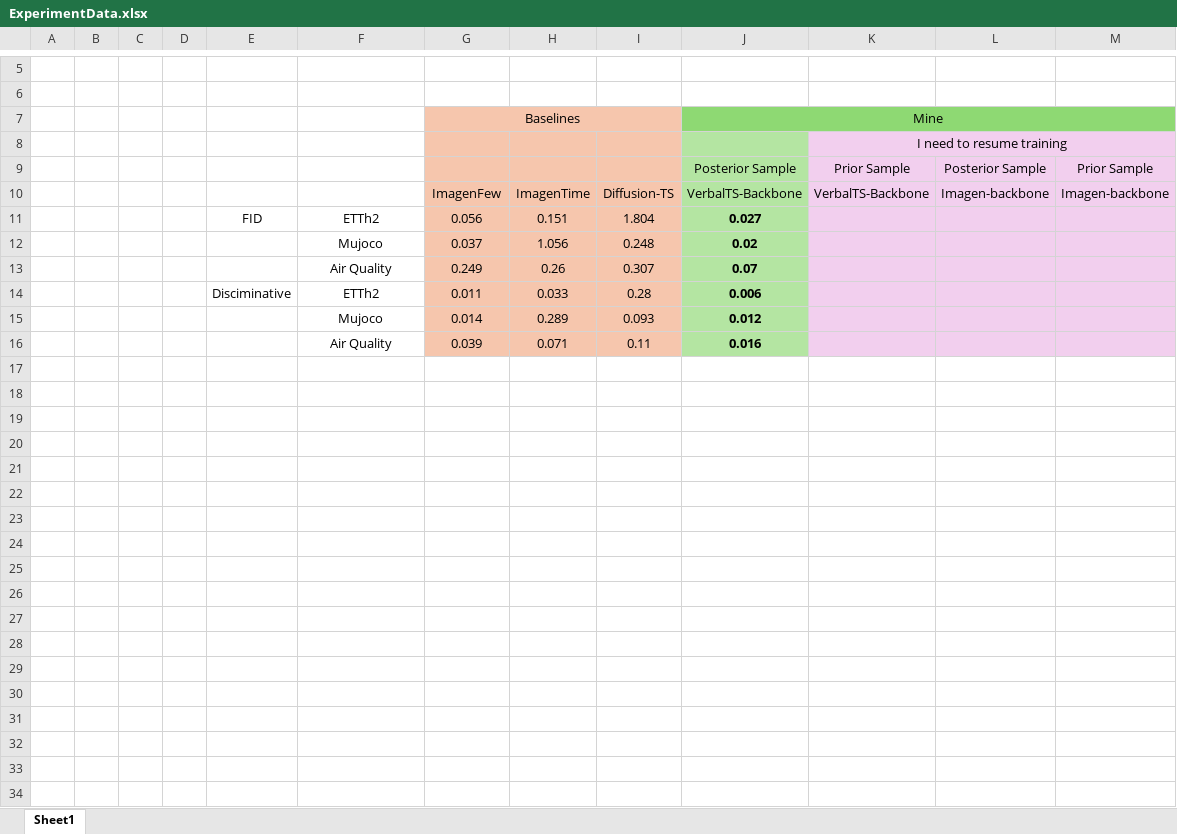
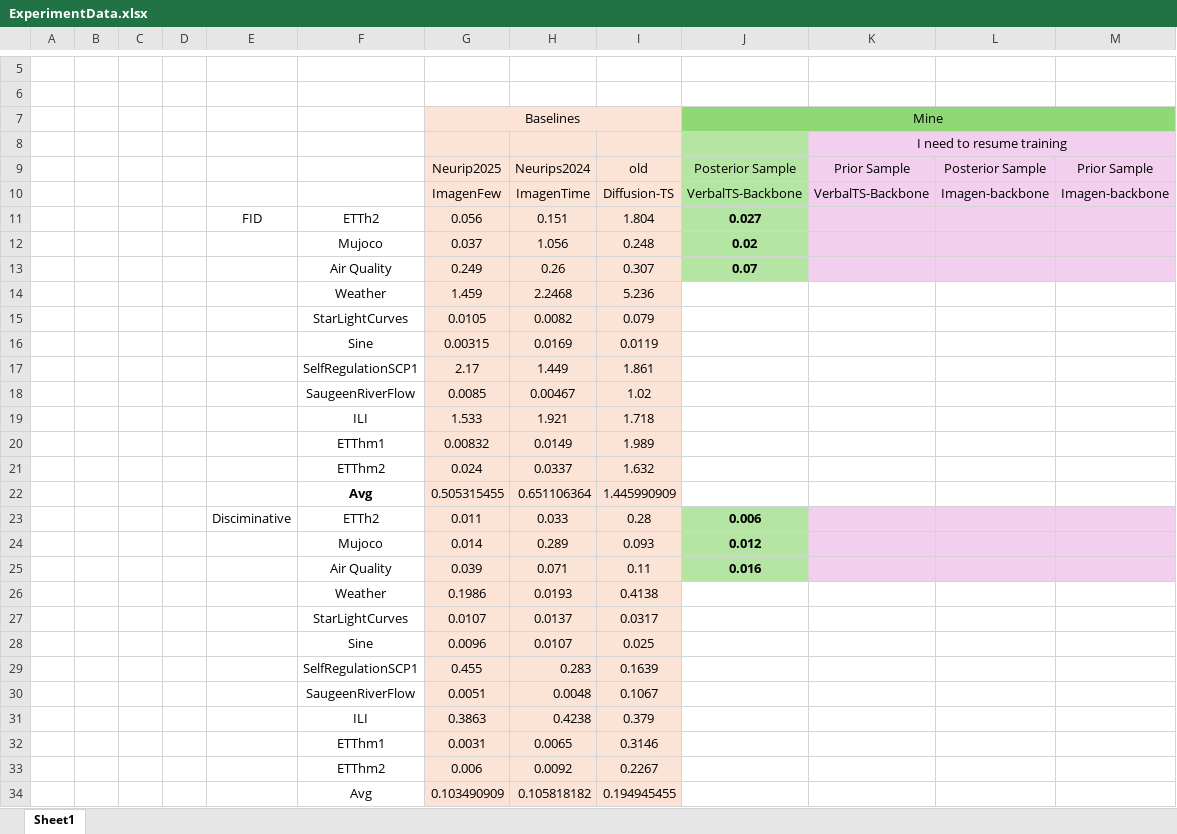
Before and after one commit to HaochenZhang717/ImagenFew, an Excel workbook: ExperimentData.xlsx, sheet Sheet1, drawn as a sheet; only a part is shown, gaps mark what is left out; values as stored, in another font and other column widths than the file's, no borders; addresses are those after the commit; the diff names each change by its address in the sheet, - before the commit and + after, or states it on an @@ line.

```diff
--- a/ExperimentData.xlsx (sheet Sheet1)
+++ b/ExperimentData.xlsx (sheet Sheet1)
-G7:I13 fill: #F6C6AD
+G7:I13 fill: #FBE3D6
-G9: (empty)
+G9: Neurip2025
-H9: (empty)
+H9: Neurips2024
-I9: (empty)
+I9: old
+row 14:  |  |  |  |  | Weather | 1.459 | 2.2468 | 5.236
+row 15:  |  |  |  |  | StarLightCurves | 0.0105 | 0.0082 | 0.079
+row 16:  |  |  |  |  | Sine | 0.00315 | 0.0169 | 0.0119
+row 17:  |  |  |  |  | SelfRegulationSCP1 | 2.17 | 1.449 | 1.861
+row 18:  |  |  |  |  | SaugeenRiverFlow | 0.0085 | 0.00467 | 1.02
+row 19:  |  |  |  |  | ILI | 1.533 | 1.921 | 1.718
+row 20:  |  |  |  |  | ETThm1 | 0.00832 | 0.0149 | 1.989
+row 21:  |  |  |  |  | ETThm2 | 0.024 | 0.0337 | 1.632
+row 22:  |  |  |  |  | Avg | 0.505315455 | 0.651106364 | 1.445990909
-G23:I25 fill: #F6C6AD
+G23:I25 fill: #FBE3D6
+row 26:  |  |  |  |  | Weather | 0.1986 | 0.0193 | 0.4138
+row 27:  |  |  |  |  | StarLightCurves | 0.0107 | 0.0137 | 0.0317
+row 28:  |  |  |  |  | Sine | 0.0096 | 0.0107 | 0.025
+row 29:  |  |  |  |  | SelfRegulationSCP1 | 0.455 | 0.283 | 0.1639
+row 30:  |  |  |  |  | SaugeenRiverFlow | 0.0051 | 0.0048 | 0.1067
+row 31:  |  |  |  |  | ILI | 0.3863 | 0.4238 | 0.379
+row 32:  |  |  |  |  | ETThm1 | 0.0031 | 0.0065 | 0.3146
+row 33:  |  |  |  |  | ETThm2 | 0.006 | 0.0092 | 0.2267
+row 34:  |  |  |  |  | Avg | 0.103490909 | 0.105818182 | 0.194945455
```
Also changed, not shown: 13 other files.
